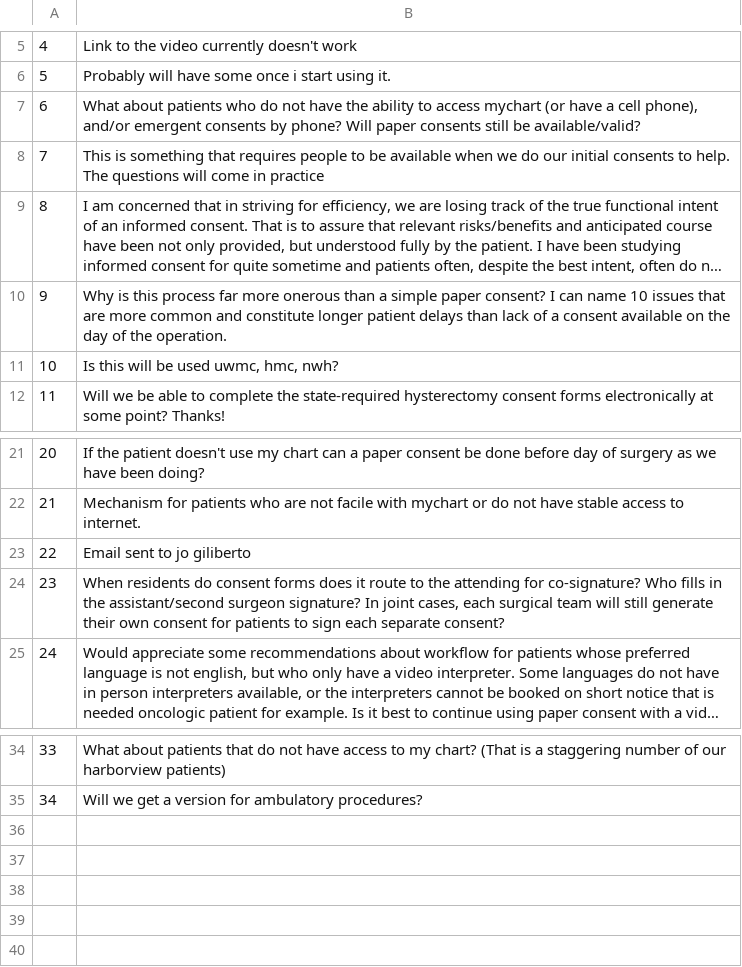
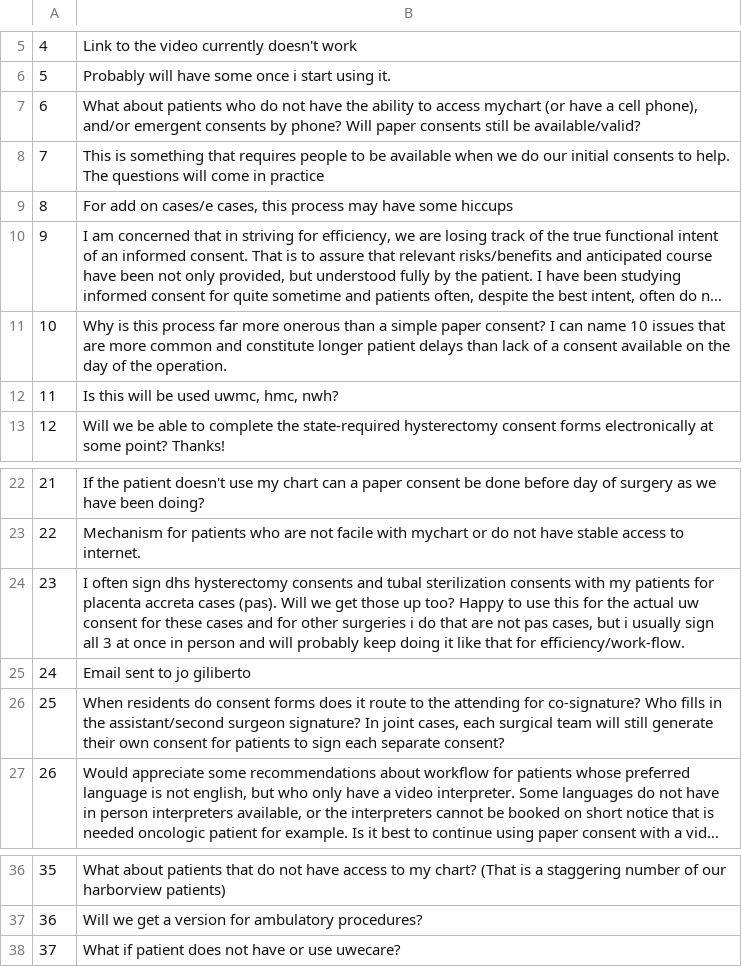
Before and after one commit to jpgiliberto/eConsent, a CSV file: Freetex_Details.csv, drawn as a sheet; only a part is shown, gaps mark what is left out; long unchanged cells end in …; addresses are those after the commit; the diff names each change by its address in the sheet, - before the commit and + after, or states it on an @@ line.

```diff
--- a/Freetex_Details.csv
+++ b/Freetex_Details.csv
+row 9: 8 | For add on cases/e cases, this process may have some hiccups
@@ column A renumbered between rows 10 and 37 @@
+row 24: 23 | I often sign dhs hysterectomy consents and tubal sterilization consents with my patients for placenta accreta cases (pas). Will we get those up too? Happy to use this for the actual uw consent for these cases and for other surgeries i do that are not pas cases, but i usually sign all 3 at once in person and will probably keep doing it like that for efficiency/work-flow.
+row 38: 37 | What if patient does not have or use uwecare?
```
Also changed, not shown: 5 other files.
